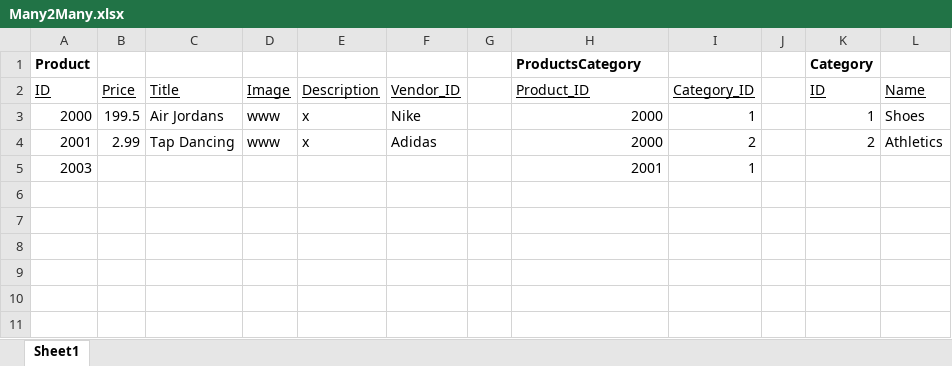
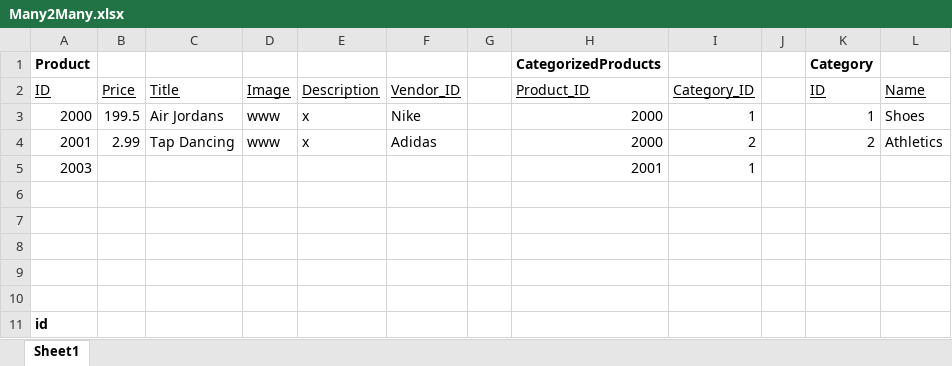
Before and after one commit to inkrypto/shoeApp, an Excel workbook: Many2Many.xlsx, sheet Sheet1, drawn as a sheet; values as stored, in another font and other column widths than the file's, no borders; the diff names each change by its address in the sheet, - before the commit and + after, or states it on an @@ line.

```diff
--- a/Many2Many.xlsx (sheet Sheet1)
+++ b/Many2Many.xlsx (sheet Sheet1)
-H1 (Product_ID): ProductsCategory
+H1 (Product_ID): CategorizedProducts
+row 6: (empty)
+row 7: (empty)
+row 8: (empty)
+row 9: (empty)
+row 10: (empty)
+row 11: id
```
Also changed, not shown: 20 other files.
